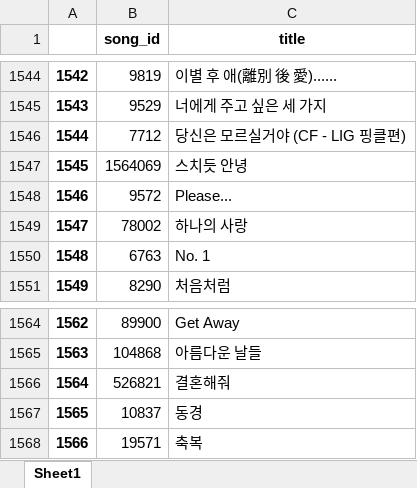
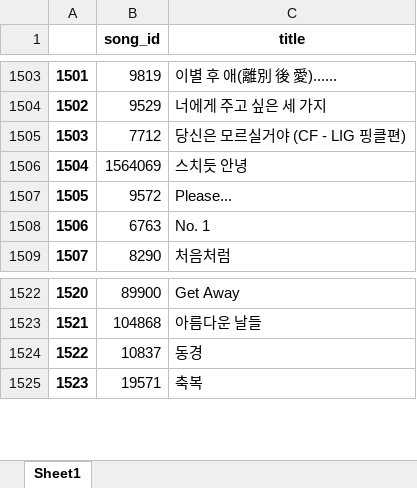
Before and after one commit to inmonim/TIDE, an Excel workbook: data/song_data/song_df.xlsx, sheet Sheet1, drawn as a sheet; only a part is shown, gaps mark what is left out; values as stored, in another font and other column widths than the file's, no borders; the diff covers the shown part only; the diff names each change by its address in the sheet, - before the commit and + after, or states it on an @@ line.

```diff
--- a/data/song_data/song_df.xlsx (sheet Sheet1)
+++ b/data/song_data/song_df.xlsx (sheet Sheet1)
@@ column A renumbered from row 1056 down @@
-row 1549: 1547 | 78002 | 하나의 사랑
-row 1566: 1564 | 526821 | 결혼해줘
```
Also changed, not shown: 41 removed rows elsewhere in this sheet, data/song_data/artist_df.xlsx, 1 other file.
